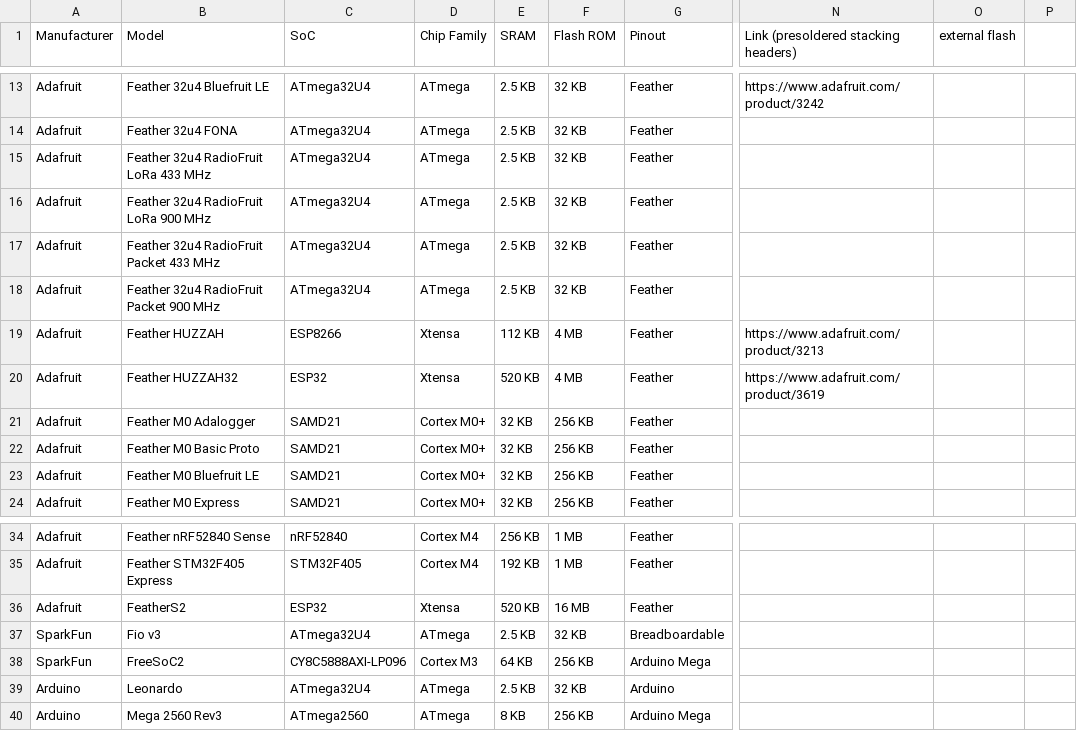
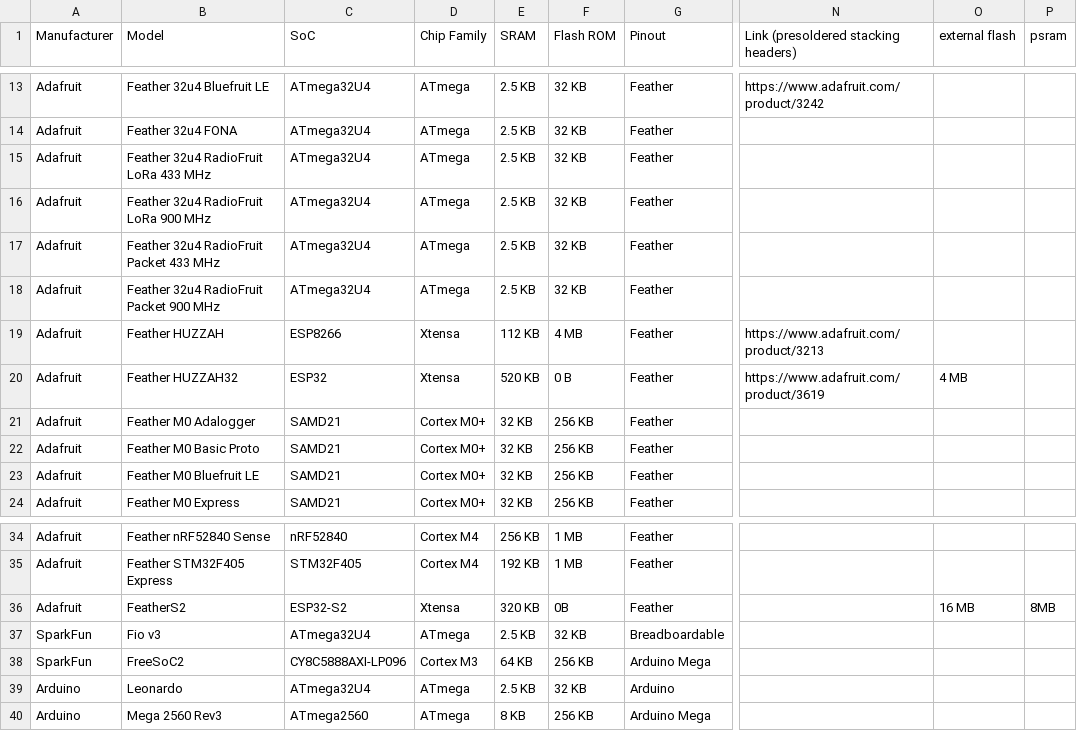
Before and after one commit to sophaskins/duinodb, a CSV file: excel.csv, drawn as a sheet; only a part is shown, gaps mark what is left out; the diff names each change by its address in the sheet, - before the commit and + after, or states it on an @@ line.

```diff
--- a/excel.csv
+++ b/excel.csv
-P1: (empty)
+P1: psram
-F20 (Flash ROM): 4 MB
+F20 (Flash ROM): 0 B
-O20 (external flash): (empty)
+O20 (external flash): 4 MB
-C36 (SoC): ESP32
+C36 (SoC): ESP32-S2
-E36 (SRAM): 520 KB
+E36 (SRAM): 320 KB
-F36 (Flash ROM): 16 MB
+F36 (Flash ROM): 0B
-O36 (external flash): (empty)
+O36 (external flash): 16 MB
-P36 (psram): (empty)
+P36 (psram): 8MB
```
Also changed, not shown: 4 other files.
